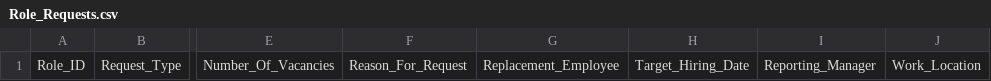
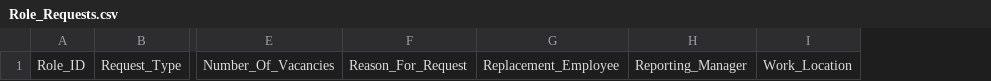
Before and after one commit to cs6-art/ella-recruitment-portal, a CSV file: data/sheet-templates/Role_Requests.csv, drawn as a sheet; only a part is shown, gaps mark what is left out; the diff names each change by its address in the sheet, - before the commit and + after, or states it on an @@ line.

Commit message:
Remove target hiring dates and fix responsive role tables

```diff
--- a/data/sheet-templates/Role_Requests.csv
+++ b/data/sheet-templates/Role_Requests.csv
-column H, row 1: Target_Hiring_Date
```
Also changed, not shown: 28 other files.
